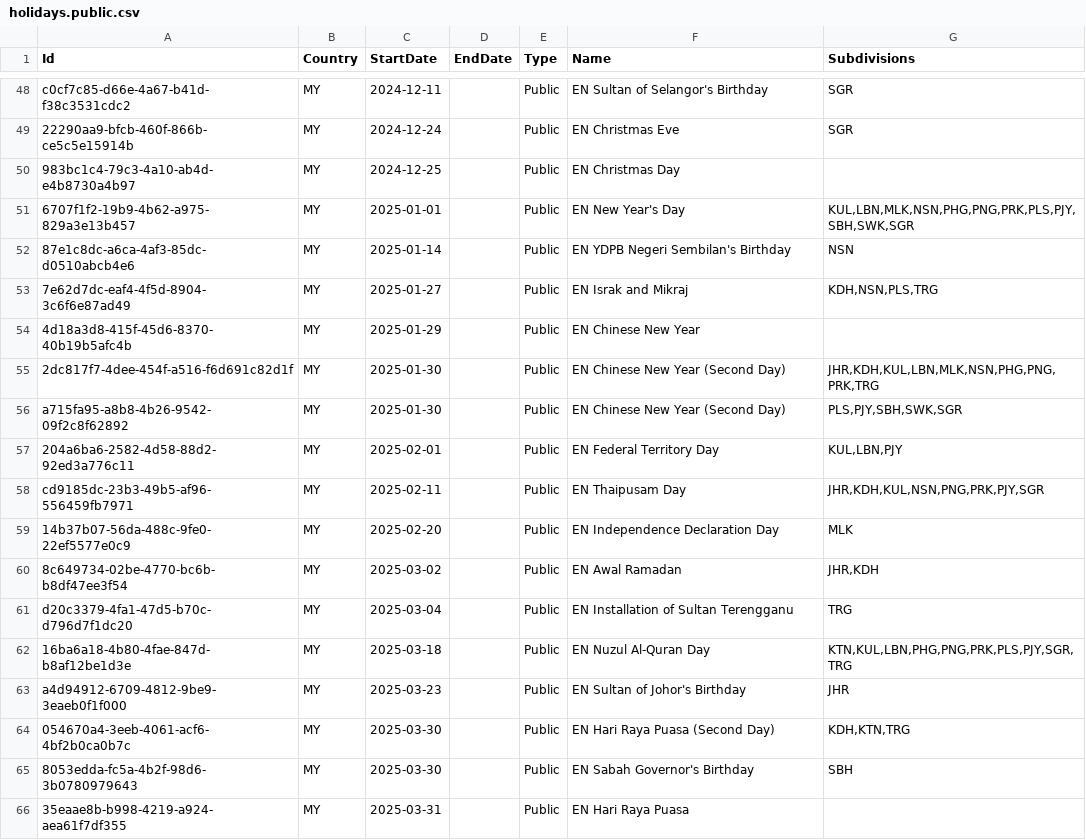
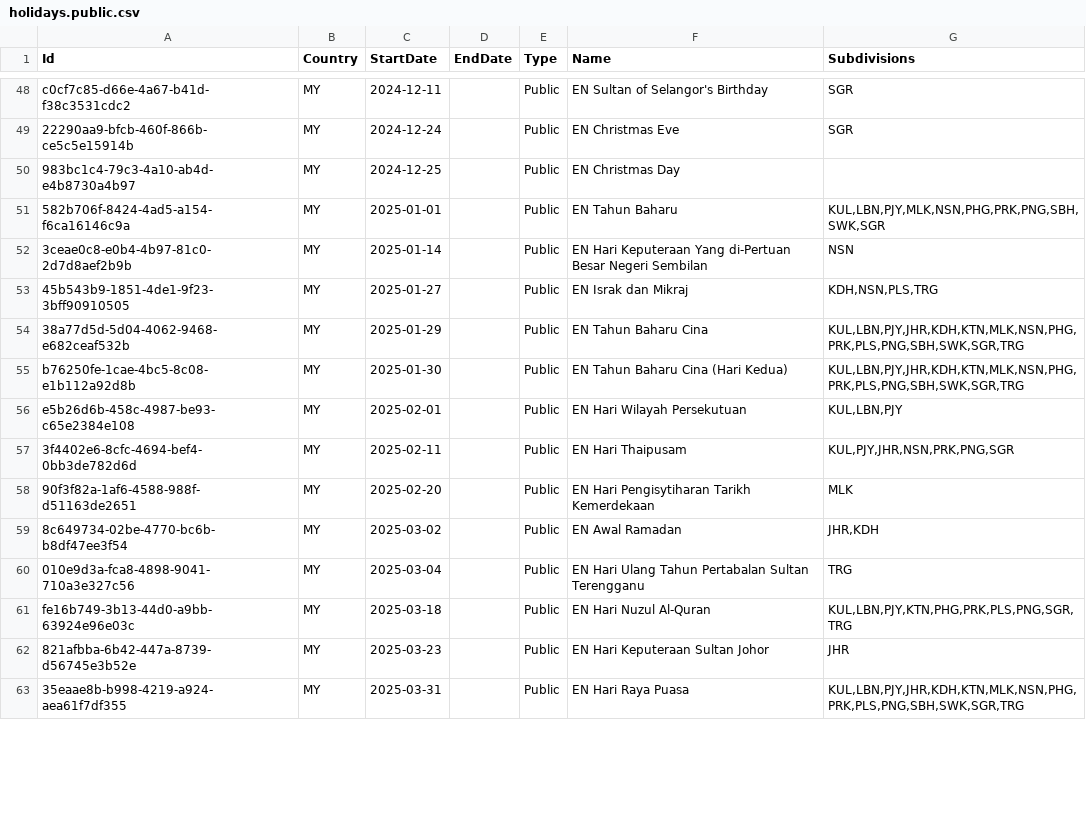
Before and after one commit to nasi-lemak/openholidaysapi.data, a CSV file: src/my/holidays/holidays.public.csv, drawn as a sheet; only a part is shown, gaps mark what is left out; the diff covers the shown part only.

```diff
--- a/src/my/holidays/holidays.public.csv
+++ b/src/my/holidays/holidays.public.csv
@@ -50,17 +50,14 @@ c0cf7c85-d66e-4a67-b41d-f38c3531cdc2;MY;2024-12-11;;Public;EN Sultan of Selangor
 983bc1c4-79c3-4a10-ab4d-e4b8730a4b97;MY;2024-12-25;;Public;EN Christmas Day;;
-6707f1f2-19b9-4b62-a975-829a3e13b457;MY;2025-01-01;;Public;EN New Year's Day;KUL,LBN,MLK,NSN,PHG,PNG,PRK,PLS,PJY,SBH,SWK,SGR;
-87e1c8dc-a6ca-4af3-85dc-d0510abcb4e6;MY;2025-01-14;;Public;EN YDPB Negeri Sembilan's Birthday;NSN;
-7e62d7dc-eaf4-4f5d-8904-3c6f6e87ad49;MY;2025-01-27;;Public;EN Israk and Mikraj;KDH,NSN,PLS,TRG;
-4d18a3d8-415f-45d6-8370-40b19b5afc4b;MY;2025-01-29;;Public;EN Chinese New Year;;
-2dc817f7-4dee-454f-a516-f6d691c82d1f;MY;2025-01-30;;Public;EN Chinese New Year (Second Day);JHR,KDH,KUL,LBN,MLK,NSN,PHG,PNG,PRK,TRG;
-a715fa95-a8b8-4b26-9542-09f2c8f62892;MY;2025-01-30;;Public;EN Chinese New Year (Second Day);PLS,PJY,SBH,SWK,SGR;
-204a6ba6-2582-4d58-88d2-92ed3a776c11;MY;2025-02-01;;Public;EN Federal Territory Day;KUL,LBN,PJY;
-cd9185dc-23b3-49b5-af96-556459fb7971;MY;2025-02-11;;Public;EN Thaipusam Day;JHR,KDH,KUL,NSN,PNG,PRK,PJY,SGR;
-14b37b07-56da-488c-9fe0-22ef5577e0c9;MY;2025-02-20;;Public;EN Independence Declaration Day;MLK;
+582b706f-8424-4ad5-a154-f6ca16146c9a;MY;2025-01-01;;Public;EN Tahun Baharu;KUL,LBN,PJY,MLK,NSN,PHG,PRK,PNG,SBH,SWK,SGR;
+3ceae0c8-e0b4-4b97-81c0-2d7d8aef2b9b;MY;2025-01-14;;Public;EN Hari Keputeraan Yang di-Pertuan Besar Negeri Sembilan;NSN;
+45b543b9-1851-4de1-9f23-3bff90910505;MY;2025-01-27;;Public;EN Israk dan Mikraj;KDH,NSN,PLS,TRG;
+38a77d5d-5d04-4062-9468-e682ceaf532b;MY;2025-01-29;;Public;EN Tahun Baharu Cina;KUL,LBN,PJY,JHR,KDH,KTN,MLK,NSN,PHG,PRK,PLS,PNG,SBH,SWK,SGR,TRG;
+b76250fe-1cae-4bc5-8c08-e1b112a92d8b;MY;2025-01-30;;Public;EN Tahun Baharu Cina (Hari Kedua);KUL,LBN,PJY,JHR,KDH,KTN,MLK,NSN,PHG,PRK,PLS,PNG,SBH,SWK,SGR,TRG;
+e5b26d6b-458c-4987-be93-c65e2384e108;MY;2025-02-01;;Public;EN Hari Wilayah Persekutuan;KUL,LBN,PJY;
+3f4402e6-8cfc-4694-bef4-0bb3de782d6d;MY;2025-02-11;;Public;EN Hari Thaipusam;KUL,PJY,JHR,NSN,PRK,PNG,SGR;
+90f3f82a-1af6-4588-988f-d51163de2651;MY;2025-02-20;;Public;EN Hari Pengisytiharan Tarikh Kemerdekaan;MLK;
 8c649734-02be-4770-bc6b-b8df47ee3f54;MY;2025-03-02;;Public;EN Awal Ramadan;JHR,KDH;
-d20c3379-4fa1-47d5-b70c-d796d7f1dc20;MY;2025-03-04;;Public;EN Installation of Sultan Terengganu;TRG;
-16ba6a18-4b80-4fae-847d-b8af12be1d3e;MY;2025-03-18;;Public;EN Nuzul Al-Quran Day;KTN,KUL,LBN,PHG,PNG,PRK,PLS,PJY,SGR,TRG;
-a4d94912-6709-4812-9be9-3eaeb0f1f000;MY;2025-03-23;;Public;EN Sultan of Johor's Birthday;JHR;
-054670a4-3eeb-4061-acf6-4bf2b0ca0b7c;MY;2025-03-30;;Public;EN Hari Raya Puasa (Second Day);KDH,KTN,TRG;
-8053edda-fc5a-4b2f-98d6-3b0780979643;MY;2025-03-30;;Public;EN Sabah Governor's Birthday;SBH;
-35eaae8b-b998-4219-a924-aea61f7df355;MY;2025-03-31;;Public;EN Hari Raya Puasa;;
+010e9d3a-fca8-4898-9041-710a3e327c56;MY;2025-03-04;;Public;EN Hari Ulang Tahun Pertabalan Sultan Terengganu;TRG;
+fe16b749-3b13-44d0-a9bb-63924e96e03c;MY;2025-03-18;;Public;EN Hari Nuzul Al-Quran;KUL,LBN,PJY,KTN,PHG,PRK,PLS,PNG,SGR,TRG;
+821afbba-6b42-447a-8739-d56745e3b52e;MY;2025-03-23;;Public;EN Hari Keputeraan Sultan Johor;JHR;
+35eaae8b-b998-4219-a924-aea61f7df355;MY;2025-03-31;;Public;EN Hari Raya Puasa;KUL,LBN,PJY,JHR,KDH,KTN,MLK,NSN,PHG,PRK,PLS,PNG,SBH,SWK,SGR,TRG;
```
Also changed, not shown: 1 added row, 2 removed rows, 1 moved row and 74 edited cells elsewhere in this file.
